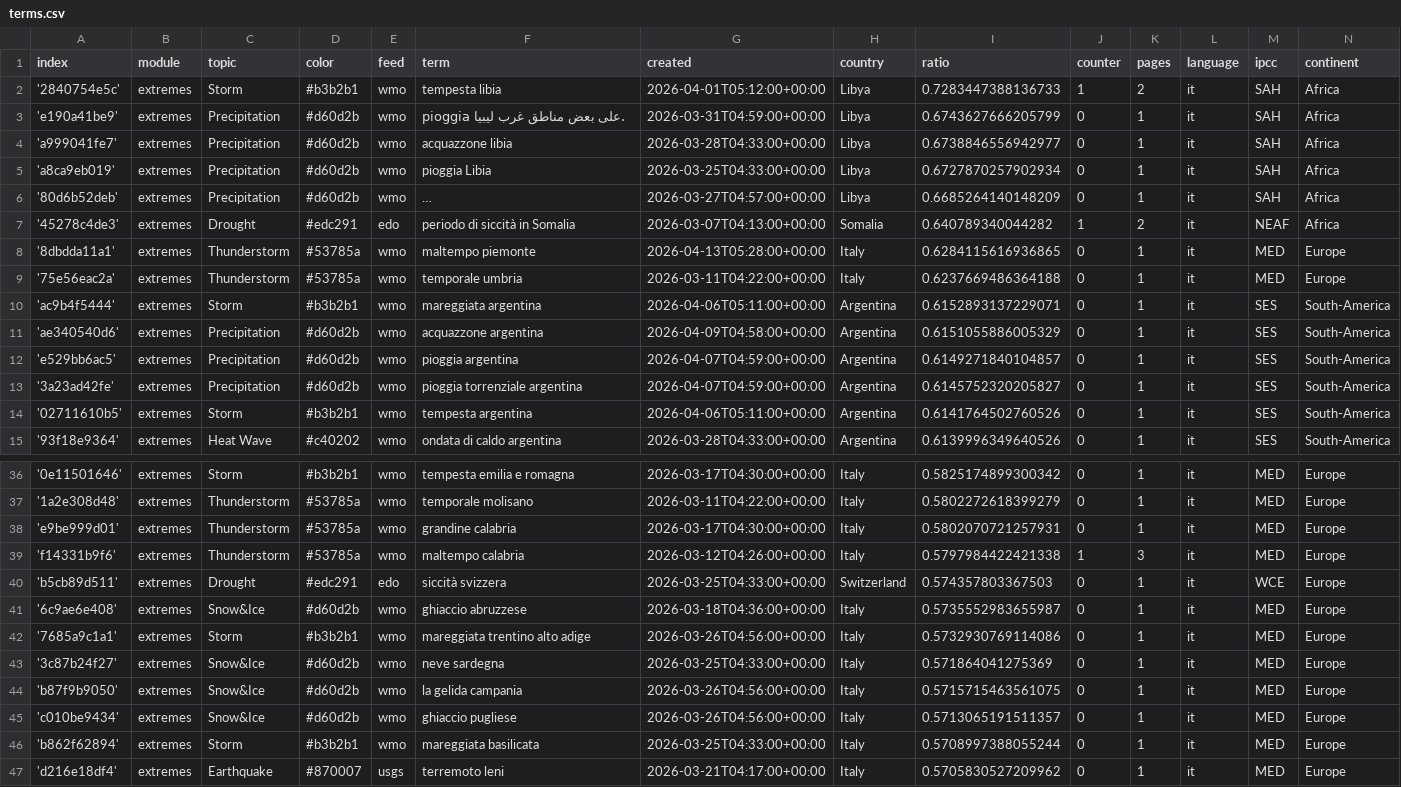
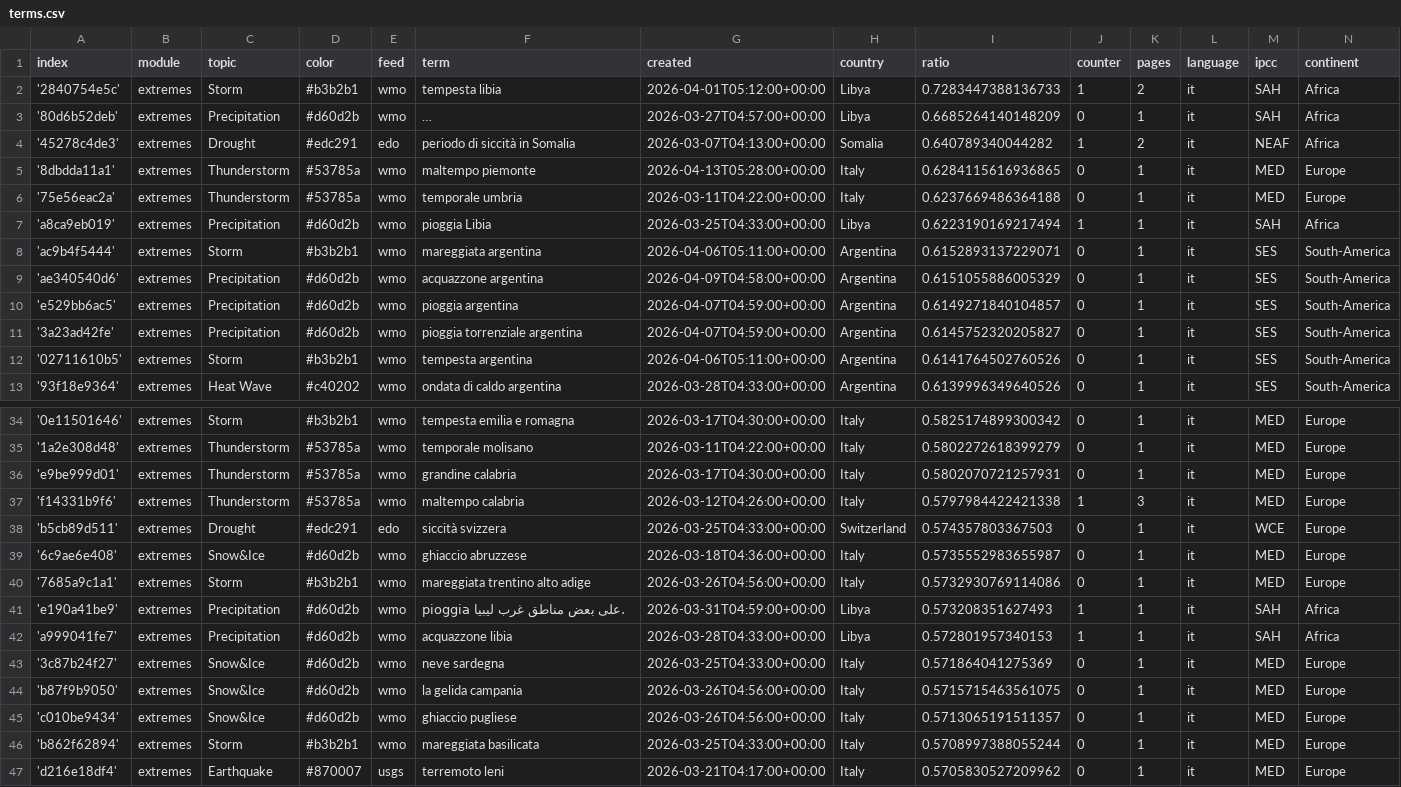
Before and after one commit to annajungfleischnews/italianExtremes, a CSV file: terms.csv, drawn as a sheet; only a part is shown, gaps mark what is left out; long unchanged cells end in …; removed rows and columns are numbered as before the commit, all else as after; the diff names each change by its address in the sheet, - before the commit and + after, or states it on an @@ line.

```diff
--- a/terms.csv
+++ b/terms.csv
-row 3: 'e190a41be9' | extremes | Precipitation | #d60d2b | wmo | pioggia على بعض مناطق غرب ليبيا. | 2026-03-31T04:59:00+00:00 | Libya | 0.6743627666205799 | 0 | 1 | it | SAH | Africa
-row 4: 'a999041fe7' | extremes | Precipitation | #d60d2b | wmo | acquazzone libia | 2026-03-28T04:33:00+00:00 | Libya | 0.6738846556942977 | 0 | 1 | it | SAH | Africa
-row 5: 'a8ca9eb019' | extremes | Precipitation | #d60d2b | wmo | pioggia Libia | 2026-03-25T04:33:00+00:00 | Libya | 0.6727870257902934 | 0 | 1 | it | SAH | Africa
+row 7: 'a8ca9eb019' | extremes | Precipitation | #d60d2b | wmo | pioggia Libia | 2026-03-25T04:33:00+00:00 | Libya | 0.6223190169217494 | 1 | 1 | it | SAH | Africa
+row 41: 'e190a41be9' | extremes | Precipitation | #d60d2b | wmo | pioggia على بعض مناطق غرب ليبيا. | 2026-03-31T04:59:00+00:00 | Libya | 0.573208351627493 | 1 | 1 | it | SAH | Africa
+row 42: 'a999041fe7' | extremes | Precipitation | #d60d2b | wmo | acquazzone libia | 2026-03-28T04:33:00+00:00 | Libya | 0.572801957340153 | 1 | 1 | it | SAH | Africa
```
Also changed, not shown: cxsv/news_2026_03.csv.
